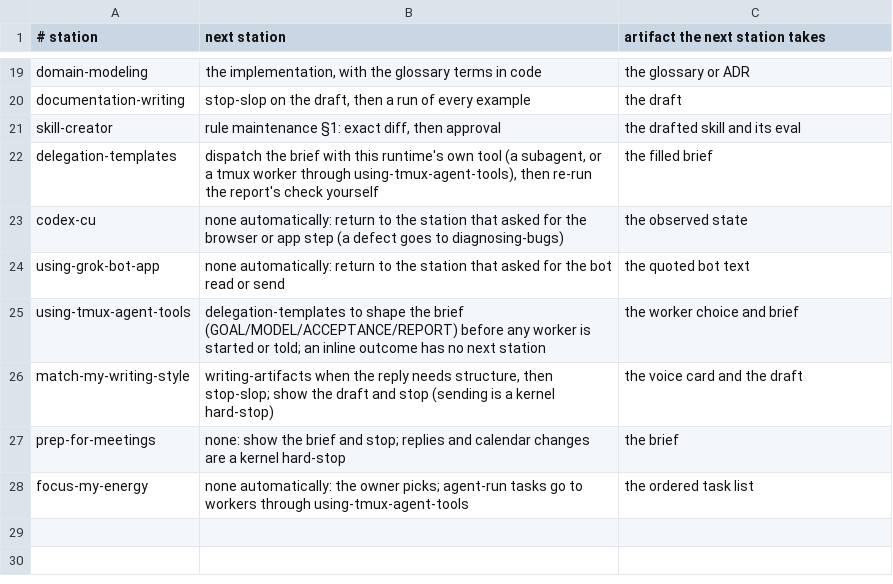
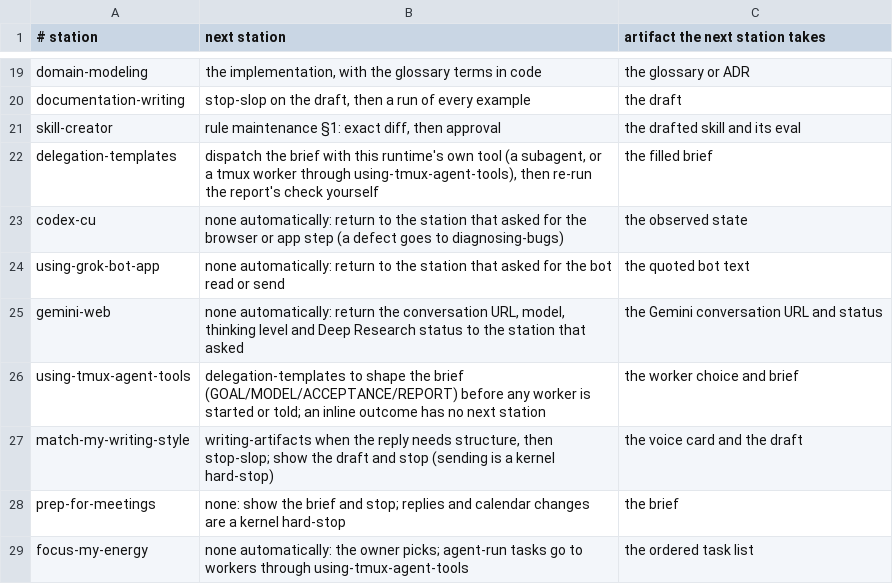
Before and after one commit to ohyeh/agent-scripts, a TSV file: skills/using-decision-tree/references/chain.tsv, drawn as a sheet; only a part is shown, gaps mark what is left out; the diff names each change by its address in the sheet, - before the commit and + after, or states it on an @@ line.

```diff
--- a/skills/using-decision-tree/references/chain.tsv
+++ b/skills/using-decision-tree/references/chain.tsv
+row 25: gemini-web | none automatically: return the conversation URL, model, thinking level and Deep Research status to the station that asked | the Gemini conversation URL and status
```
Also changed, not shown: 7 other files.
